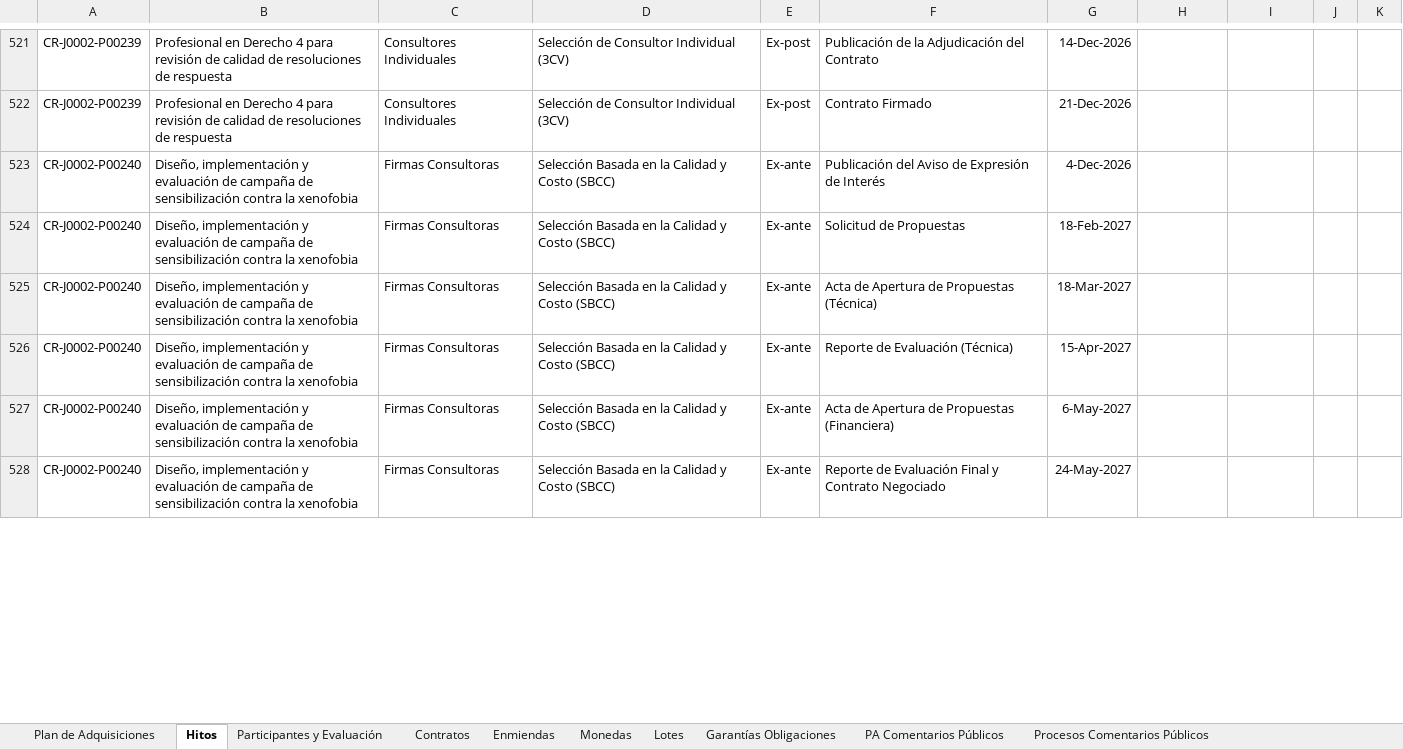
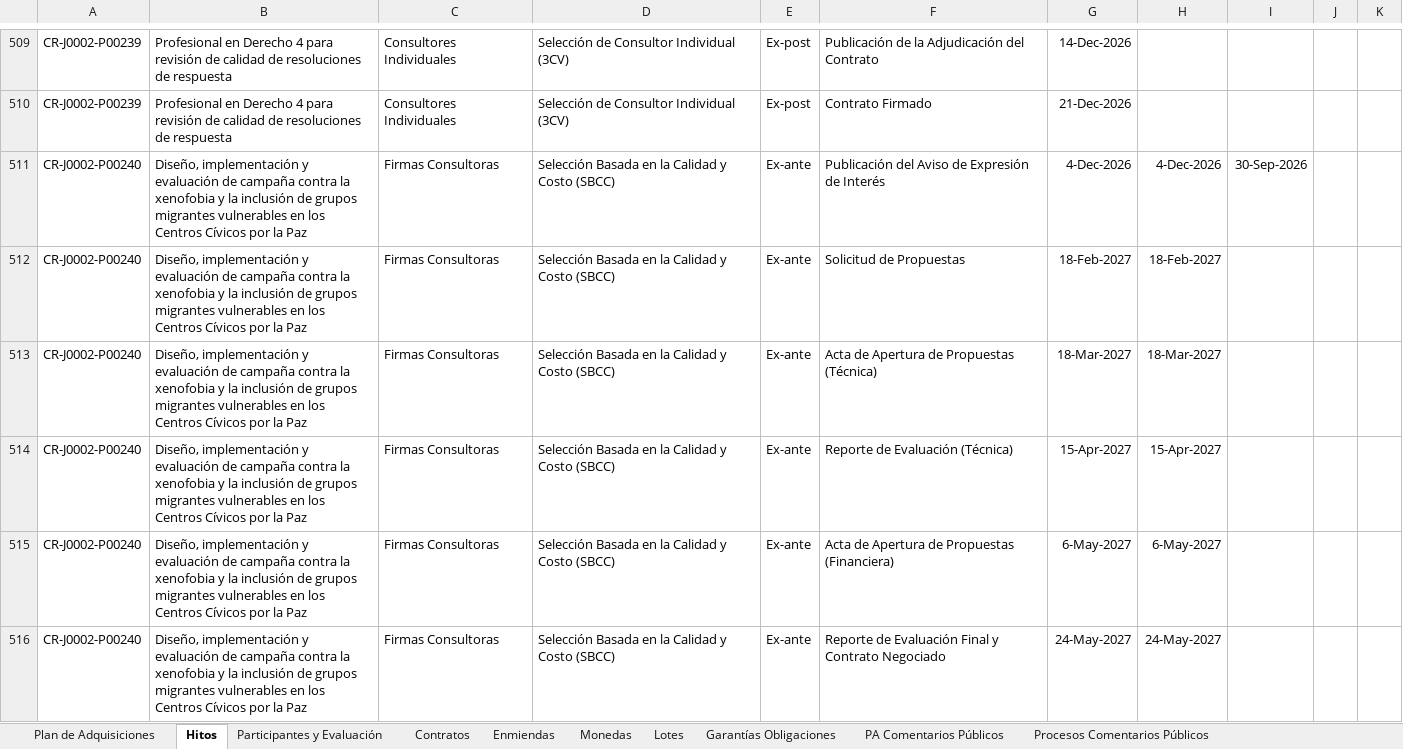
Before and after one commit to aborbonm/torre-control-ccr, an Excel workbook: Raw Data - 5777_GR-CR.xlsx, sheet Hitos, drawn as a sheet; only a part is shown, gaps mark what is left out; values as stored, in another font and other column widths than the file's, no borders; addresses are those after the commit; the diff covers the shown part only; the diff names each change by its address in the sheet, - before the commit and + after, or states it on an @@ line.

```diff
--- a/Raw Data - 5777_GR-CR.xlsx (sheet Hitos)
+++ b/Raw Data - 5777_GR-CR.xlsx (sheet Hitos)
-B511:B516: …de campaña de sensibilización contra la xenofobia
+B511:B516: …de campaña contra la xenofobia y la inclusión de grupos migrantes vulnerables en los Centros Cívicos por la Paz
-H511: (empty)
+H511: 4-Dec-2026
-I511: (empty)
+I511: 30-Sep-2026
-H512: (empty)
+H512: 18-Feb-2027
-H513: (empty)
+H513: 18-Mar-2027
-H514: (empty)
+H514: 15-Apr-2027
-H515: (empty)
+H515: 6-May-2027
-H516: (empty)
+H516: 24-May-2027
```
Also changed, not shown: 6 added rows, 12 removed rows and 78 edited cells elsewhere in this sheet, sheet Plan de Adquisiciones, sheet Monedas, sheet Enmiendas, sheet Participantes y Evaluación, sheet Procesos Comentarios Públicos, sheet Contratos, Raw Data - 3071_OC-CR.xlsx, Raw Data - 4864_OC-CR.xlsx, 6 other files.
